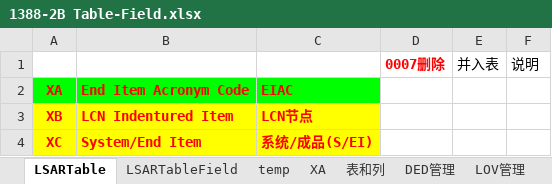
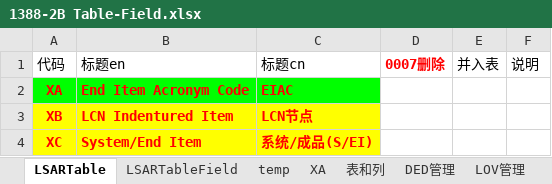
Before and after one commit to renmin1974/First, an Excel workbook: 1388-2B Table-Field.xlsx, sheet LSARTable, drawn as a sheet; only a part is shown; values as stored, in another font and other column widths than the file's, no borders; the diff names each change by its address in the sheet, - before the commit and + after, or states it on an @@ line.

Commit message:
修改sheet1表头
表头用于说明LSAR数据表的代码、标题（区分中英文）。

```diff
--- a/1388-2B Table-Field.xlsx (sheet LSARTable)
+++ b/1388-2B Table-Field.xlsx (sheet LSARTable)
-A1: (empty)
+A1: 代码
-B1: (empty)
+B1: 标题en
-C1: (empty)
+C1: 标题cn
```
